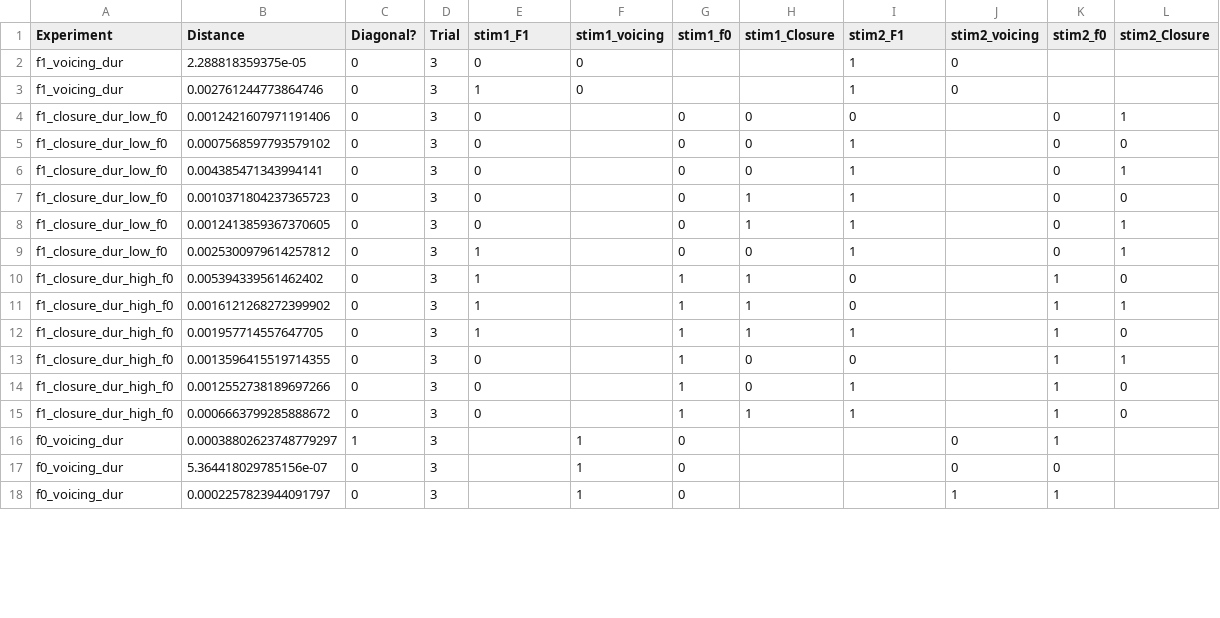
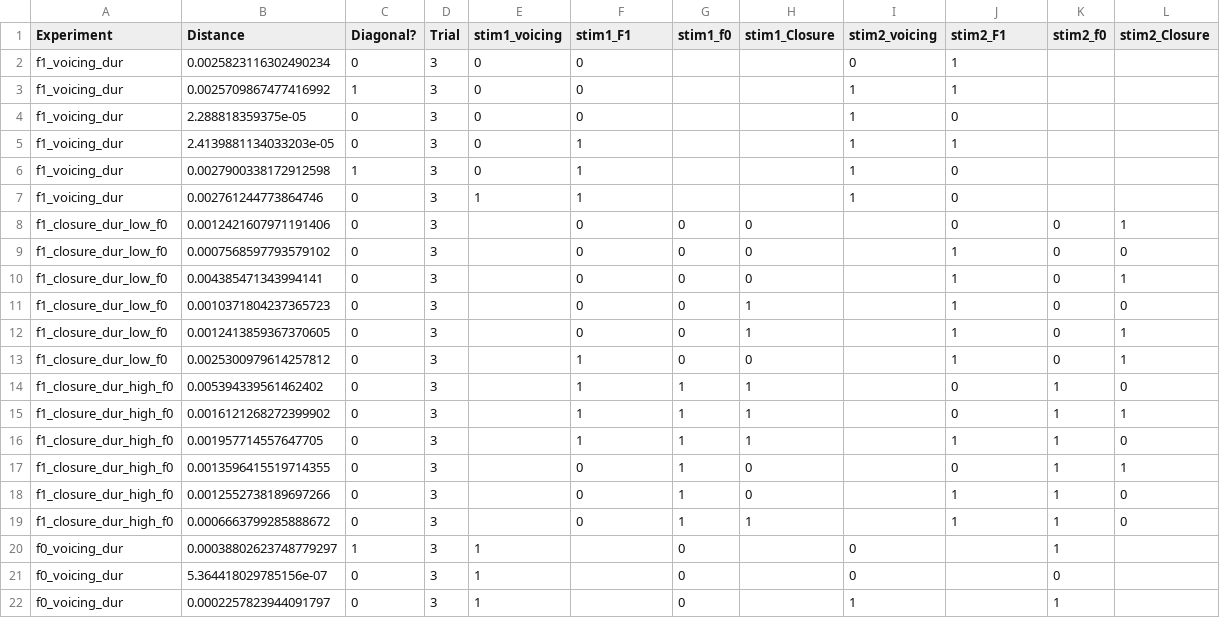
Before and after one commit to ceryshughes/CNN_Integration, a CSV file: WaveformCNN/discrim_results/run_seed_3_discrim_results.csv, drawn as a sheet; only a part is shown; the diff covers the shown part only.

Commit message:
Fixed typos that were making analysis not work

```diff
--- a/WaveformCNN/discrim_results/run_seed_3_discrim_results.csv
+++ b/WaveformCNN/discrim_results/run_seed_3_discrim_results.csv
@@ -1,18 +1,22 @@
-Experiment,Distance,Diagonal?,Trial,stim1_F1,stim1_voicing,stim1_f0,stim1_Closure,stim2_F1,stim2_voicing,stim2_f0,stim2_Closure
+Experiment,Distance,Diagonal?,Trial,stim1_voicing,stim1_F1,stim1_f0,stim1_Closure,stim2_voicing,stim2_F1,stim2_f0,stim2_Closure
+f1_voicing_dur,0.0025823116302490234,0,3,0,0,,,0,1,,
+f1_voicing_dur,0.0025709867477416992,1,3,0,0,,,1,1,,
 f1_voicing_dur,2.288818359375e-05,0,3,0,0,,,1,0,,
-f1_voicing_dur,0.002761244773864746,0,3,1,0,,,1,0,,
-f1_closure_dur_low_f0,0.0012421607971191406,0,3,0,,0,0,0,,0,1
-f1_closure_dur_low_f0,0.0007568597793579102,0,3,0,,0,0,1,,0,0
-f1_closure_dur_low_f0,0.004385471343994141,0,3,0,,0,0,1,,0,1
-f1_closure_dur_low_f0,0.0010371804237365723,0,3,0,,0,1,1,,0,0
-f1_closure_dur_low_f0,0.0012413859367370605,0,3,0,,0,1,1,,0,1
-f1_closure_dur_low_f0,0.0025300979614257812,0,3,1,,0,0,1,,0,1
-f1_closure_dur_high_f0,0.005394339561462402,0,3,1,,1,1,0,,1,0
-f1_closure_dur_high_f0,0.0016121268272399902,0,3,1,,1,1,0,,1,1
-f1_closure_dur_high_f0,0.001957714557647705,0,3,1,,1,1,1,,1,0
-f1_closure_dur_high_f0,0.0013596415519714355,0,3,0,,1,0,0,,1,1
-f1_closure_dur_high_f0,0.0012552738189697266,0,3,0,,1,0,1,,1,0
-f1_closure_dur_high_f0,0.0006663799285888672,0,3,0,,1,1,1,,1,0
-f0_voicing_dur,0.00038802623748779297,1,3,,1,0,,,0,1,
-f0_voicing_dur,5.364418029785156e-07,0,3,,1,0,,,0,0,
-f0_voicing_dur,0.0002257823944091797,0,3,,1,0,,,1,1,
+f1_voicing_dur,2.4139881134033203e-05,0,3,0,1,,,1,1,,
+f1_voicing_dur,0.0027900338172912598,1,3,0,1,,,1,0,,
+f1_voicing_dur,0.002761244773864746,0,3,1,1,,,1,0,,
+f1_closure_dur_low_f0,0.0012421607971191406,0,3,,0,0,0,,0,0,1
+f1_closure_dur_low_f0,0.0007568597793579102,0,3,,0,0,0,,1,0,0
+f1_closure_dur_low_f0,0.004385471343994141,0,3,,0,0,0,,1,0,1
+f1_closure_dur_low_f0,0.0010371804237365723,0,3,,0,0,1,,1,0,0
+f1_closure_dur_low_f0,0.0012413859367370605,0,3,,0,0,1,,1,0,1
+f1_closure_dur_low_f0,0.0025300979614257812,0,3,,1,0,0,,1,0,1
+f1_closure_dur_high_f0,0.005394339561462402,0,3,,1,1,1,,0,1,0
+f1_closure_dur_high_f0,0.0016121268272399902,0,3,,1,1,1,,0,1,1
+f1_closure_dur_high_f0,0.001957714557647705,0,3,,1,1,1,,1,1,0
+f1_closure_dur_high_f0,0.0013596415519714355,0,3,,0,1,0,,0,1,1
+f1_closure_dur_high_f0,0.0012552738189697266,0,3,,0,1,0,,1,1,0
+f1_closure_dur_high_f0,0.0006663799285888672,0,3,,0,1,1,,1,1,0
+f0_voicing_dur,0.00038802623748779297,1,3,1,,0,,0,,1,
+f0_voicing_dur,5.364418029785156e-07,0,3,1,,0,,0,,0,
+f0_voicing_dur,0.0002257823944091797,0,3,1,,0,,1,,1,
```
Also changed, not shown: 62 edited cells elsewhere in this file, WaveformCNN/discrim_results/run_seed_1_discrim_results.csv, WaveformCNN/discrim_results/run_seed_2_discrim_results.csv, 1 other file.
